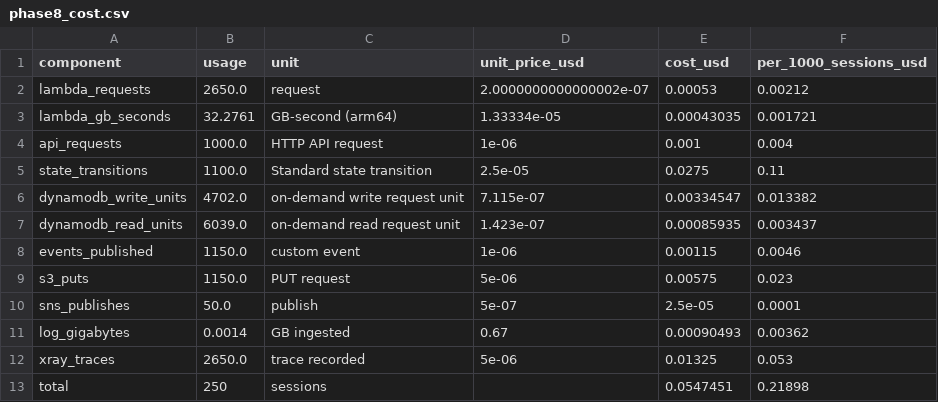
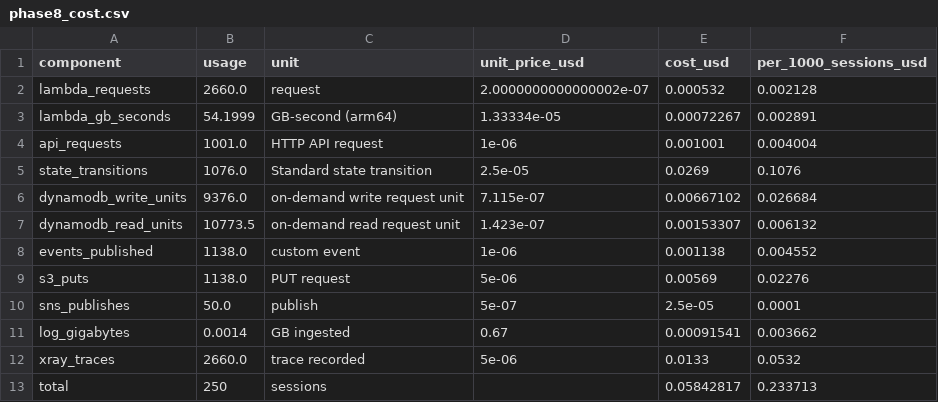
Before and after one commit to Adityashukla2006/personal-fraud-detection-using-behavioural-biometrics, a CSV file: research/results/tables/phase8_cost.csv, drawn as a sheet.

Commit message:
docs(research): record phase 8 cost after deployment

```diff
--- a/research/results/tables/phase8_cost.csv
+++ b/research/results/tables/phase8_cost.csv
@@ -1,13 +1,13 @@
 component,usage,unit,unit_price_usd,cost_usd,per_1000_sessions_usd
-lambda_requests,2650.0,request,2.0000000000000002e-07,0.00053,0.00212
-lambda_gb_seconds,32.2761,GB-second (arm64),1.33334e-05,0.00043035,0.001721
-api_requests,1000.0,HTTP API request,1e-06,0.001,0.004
-state_transitions,1100.0,Standard state transition,2.5e-05,0.0275,0.11
-dynamodb_write_units,4702.0,on-demand write request unit,7.115e-07,0.00334547,0.013382
-dynamodb_read_units,6039.0,on-demand read request unit,1.423e-07,0.00085935,0.003437
-events_published,1150.0,custom event,1e-06,0.00115,0.0046
-s3_puts,1150.0,PUT request,5e-06,0.00575,0.023
+lambda_requests,2660.0,request,2.0000000000000002e-07,0.000532,0.002128
+lambda_gb_seconds,54.1999,GB-second (arm64),1.33334e-05,0.00072267,0.002891
+api_requests,1001.0,HTTP API request,1e-06,0.001001,0.004004
+state_transitions,1076.0,Standard state transition,2.5e-05,0.0269,0.1076
+dynamodb_write_units,9376.0,on-demand write request unit,7.115e-07,0.00667102,0.026684
+dynamodb_read_units,10773.5,on-demand read request unit,1.423e-07,0.00153307,0.006132
+events_published,1138.0,custom event,1e-06,0.001138,0.004552
+s3_puts,1138.0,PUT request,5e-06,0.00569,0.02276
 sns_publishes,50.0,publish,5e-07,2.5e-05,0.0001
-log_gigabytes,0.0014,GB ingested,0.67,0.00090493,0.00362
-xray_traces,2650.0,trace recorded,5e-06,0.01325,0.053
-total,250,sessions,,0.0547451,0.21898
+log_gigabytes,0.0014,GB ingested,0.67,0.00091541,0.003662
+xray_traces,2660.0,trace recorded,5e-06,0.0133,0.0532
+total,250,sessions,,0.05842817,0.233713
```
